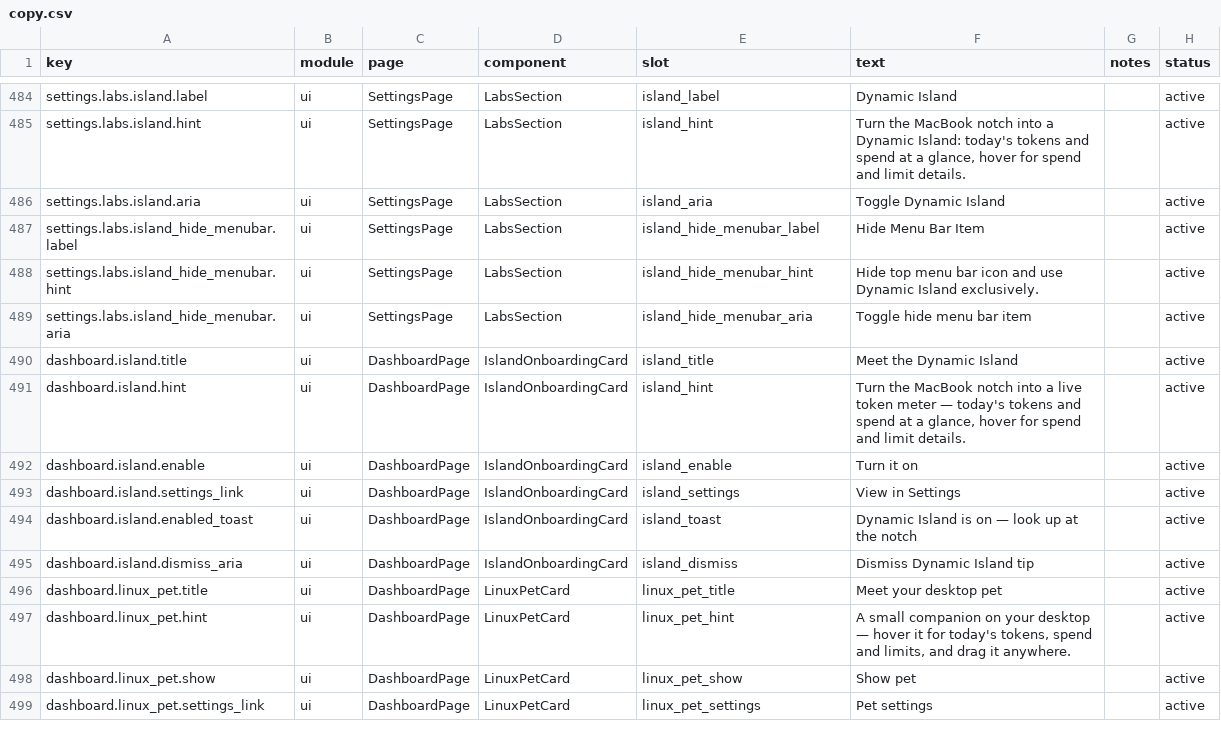
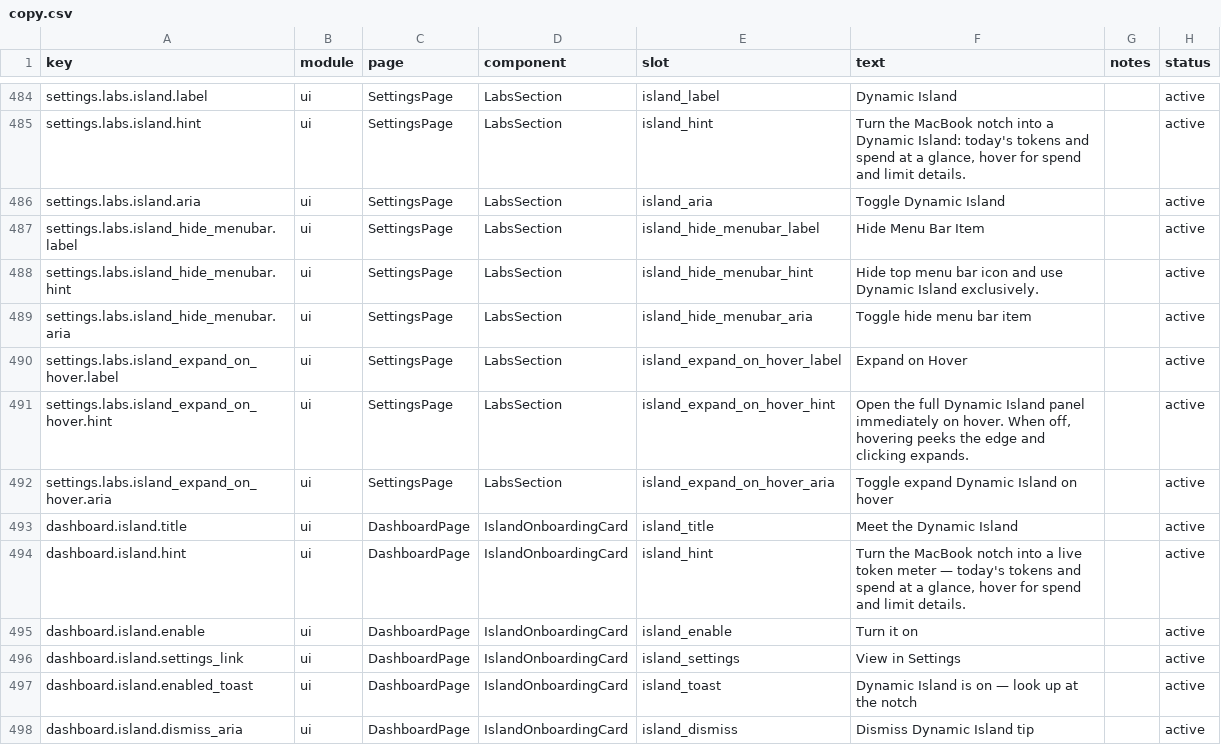
Before and after one commit to xiufengsun/TokenTracker, a CSV file: dashboard/src/content/copy.csv, drawn as a sheet; only a part is shown, gaps mark what is left out; the shorter side is filled out with more unchanged rows; the diff names each change by its address in the sheet, - before the commit and + after, or states it on an @@ line.

Commit message:
feat(macos): add Dynamic Island hover-peek and click-to-expand (#1091)
Hovering the Dynamic Island previously opened the 480pt detail card on contact, covering menu-bar items and browser tabs when moving the cursor near the top edge.

- Default hover to a collapsed peek (+16pt width, +8pt height) and require a click inside IslandHitView to open the detail card.
- Keep hitRegion at peek bounds (+16pt / +8pt) during the mouseDown press tuck (+8pt / +4pt) so clicks near the rim still complete on mouseUp.
- Add DynamicIslandExpandOnHoverEnabled (default false) and wire dynamicIslandExpandOnHover through NativeBridge and LabsSection across en, zh, zh-TW, ja, ko, and de.
- Add XCTest, Vitest, and guardrail coverage plus doc comments on touched symbols.

```diff
--- a/dashboard/src/content/copy.csv
+++ b/dashboard/src/content/copy.csv
+row 490: settings.labs.island_expand_on_hover.label | ui | SettingsPage | LabsSection | island_expand_on_hover_label | Expand on Hover |  | active
+row 491: settings.labs.island_expand_on_hover.hint | ui | SettingsPage | LabsSection | island_expand_on_hover_hint | Open the full Dynamic Island panel immediately on hover. When off, hovering peeks the edge and clicking expands. |  | active
+row 492: settings.labs.island_expand_on_hover.aria | ui | SettingsPage | LabsSection | island_expand_on_hover_aria | Toggle expand Dynamic Island on hover |  | active
```
Also changed, not shown: 14 other files.
